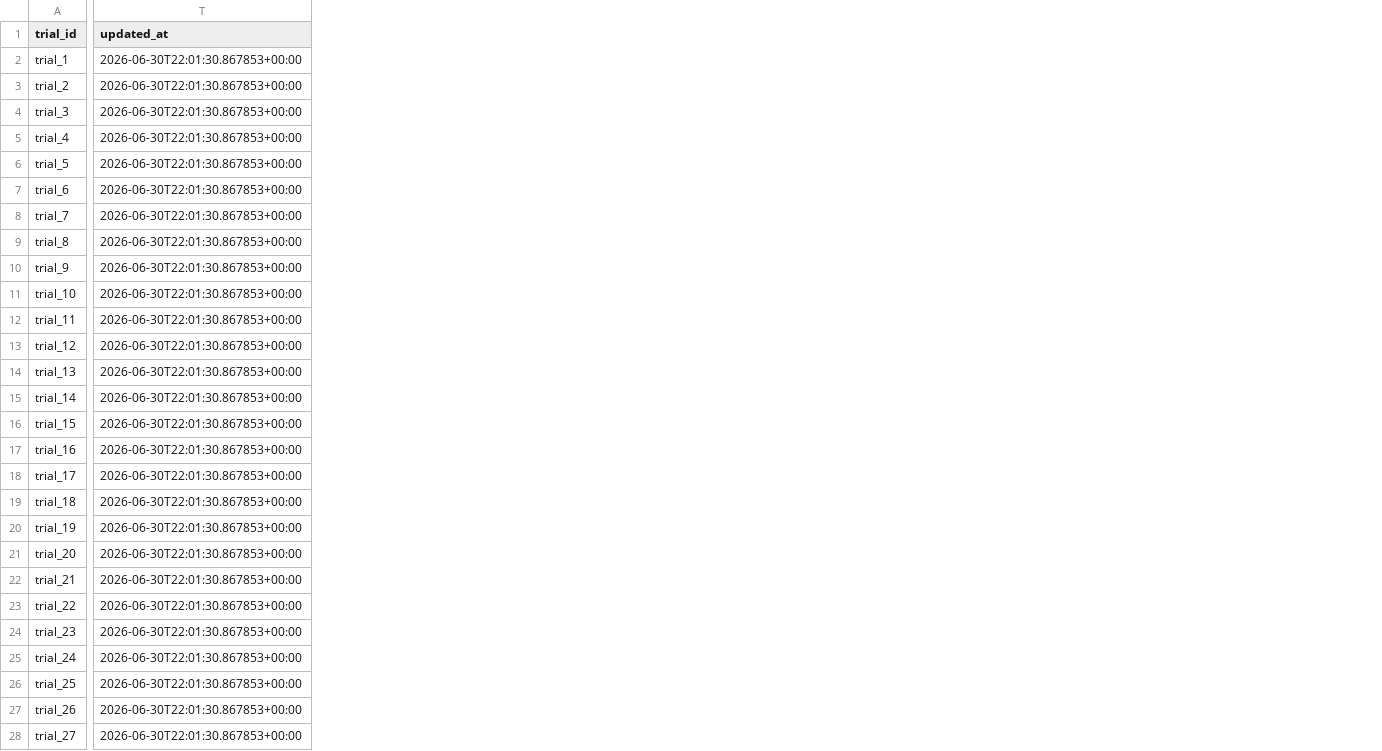
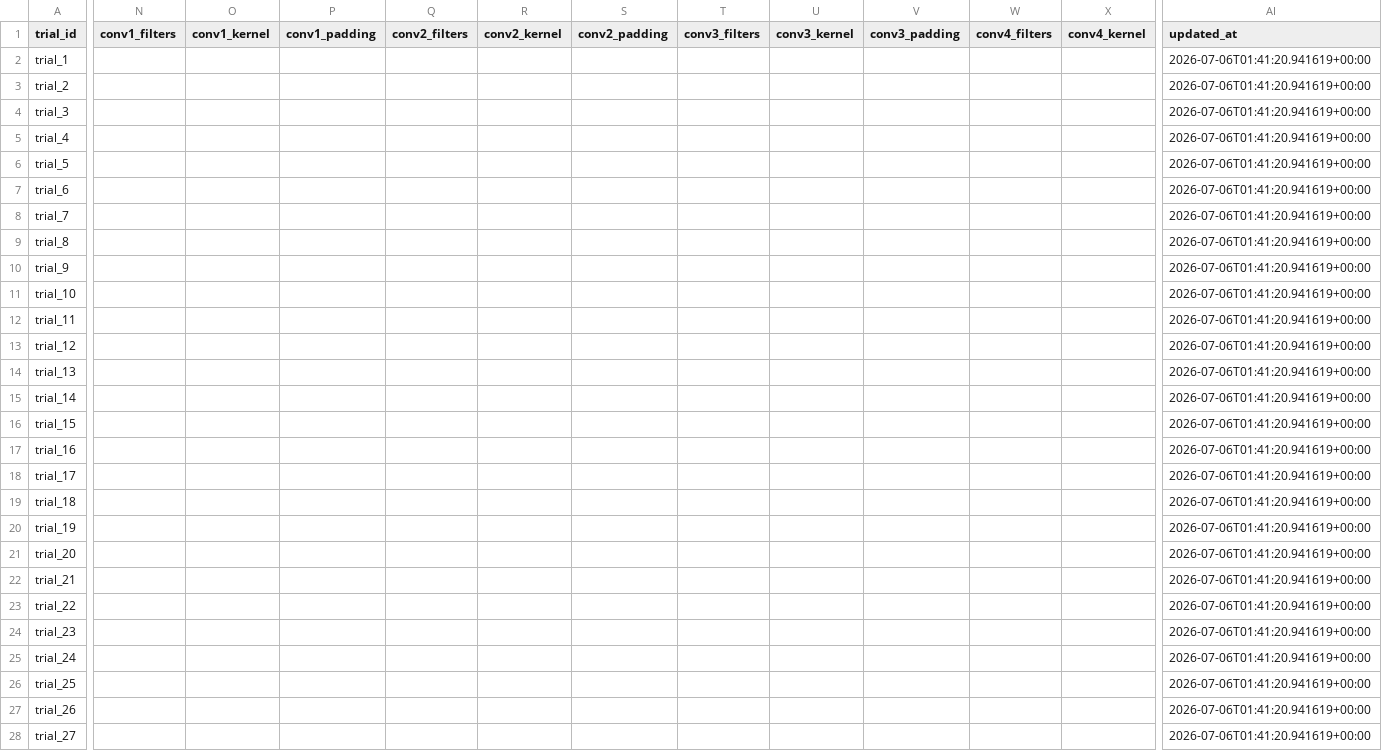
Before and after one commit to starlightjason2/DLDL, a CSV file: data/hptune/trials/trials.csv, drawn as a sheet; only a part is shown, gaps mark what is left out; addresses are those after the commit; the diff covers the shown part only; the diff names each change by its address in the sheet, - before the commit and + after, or states it on an @@ line.

```diff
--- a/data/hptune/trials/trials.csv
+++ b/data/hptune/trials/trials.csv
+column N (conv1_filters), empty
+column O (conv1_kernel), empty
+column P (conv1_padding), empty
+column Q (conv2_filters), empty
+column R (conv2_kernel), empty
+column S (conv2_padding), empty
+column T (conv3_filters), empty
+column U (conv3_kernel), empty
+column V (conv3_padding), empty
+column W (conv4_filters), empty
+column X (conv4_kernel), empty
-AI2:AI28 (updated_at): 2026-06-30T22:01:30.867853+00:00
+AI2:AI28 (updated_at): 2026-07-06T01:41:20.941619+00:00
```
Also changed, not shown: 4 added columns and 76 edited cells elsewhere in this file, 25 other files.
